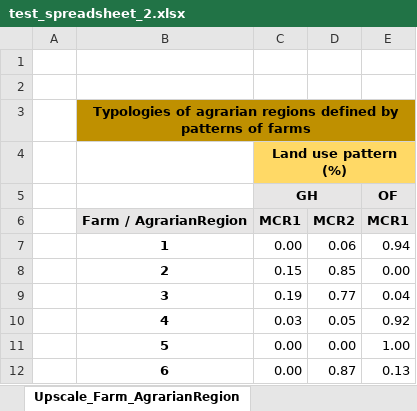
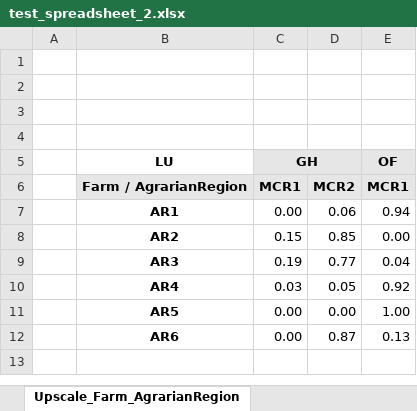
Before and after one commit to MAGIC-nexus/nis-backend, an Excel workbook: backend_tests/z_input_files/test_spreadsheet_2.xlsx, sheet Upscale_Farm_AgrarianRegion, drawn as a sheet; values as stored, in another font and other column widths than the file's, no borders; the diff names each change by its address in the sheet, - before the commit and + after, or states it on an @@ line.

Commit message:
* Upscale command, first approach, completed. Tested using test file "test_spreadsheet_2.xlsx", a shortened version of Almeria case study. * Other features have just been sketched

```diff
--- a/backend_tests/z_input_files/test_spreadsheet_2.xlsx (sheet Upscale_Farm_AgrarianRegion)
+++ b/backend_tests/z_input_files/test_spreadsheet_2.xlsx (sheet Upscale_Farm_AgrarianRegion)
-B3 (LU): Typologies of agrarian regions defined by patterns of farms
+B3 (LU): (empty)
-B3:E3 fill: #BF9000
+B3:E3 fill: none
-B3:E3 merged
-C4 (GH): Land use pattern (%)
+C4 (GH): (empty)
-C4:E4 fill: #FFD966
+C4:E4 fill: none
-C4:E4 merged
-B5: (empty)
+B5: LU
-B7 (LU): 1
+B7 (LU): AR1
-B8 (LU): 2
+B8 (LU): AR2
-B9 (LU): 3
+B9 (LU): AR3
-B10 (LU): 4
+B10 (LU): AR4
-B11 (LU): 5
+B11 (LU): AR5
-B12 (LU): 6
+B12 (LU): AR6
```
Also changed, not shown: sheet Upscale_Crop_Farm, sheet Processors_AgrarianRegion, 19 other files.
